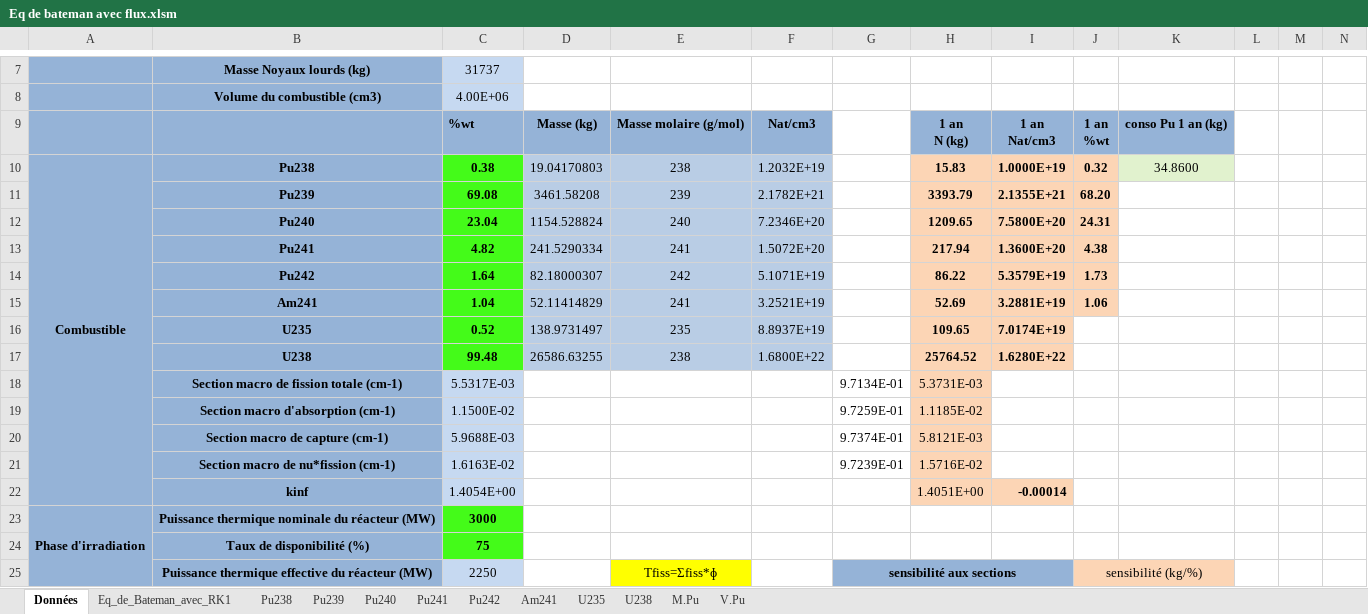
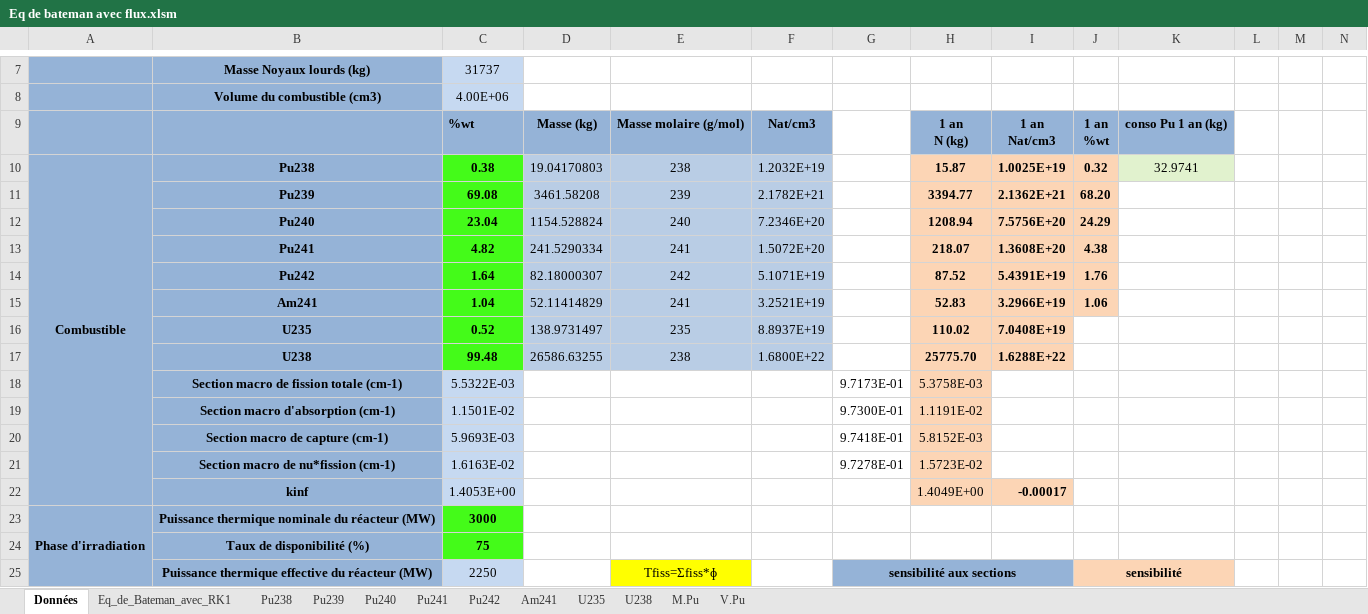
Before and after one commit to phjacquet/physor-smr-fbo, an Excel workbook: Philippe/Eq de bateman avec flux.xlsm, sheet Données, drawn as a sheet; only a part is shown, gaps mark what is left out; values as stored, in another font and other column widths than the file's, no borders; charts and pictures and conditional formats not drawn; removed rows and columns are numbered as before the commit, all else as after; rows hold the shown columns only; the diff covers the shown part only; the diff names each change by its address in the sheet, - before the commit and + after, or states it on an @@ line.

```diff
--- a/Philippe/Eq de bateman avec flux.xlsm (sheet Données)
+++ b/Philippe/Eq de bateman avec flux.xlsm (sheet Données)
-H10: 15.83
+H10: 15.87
-I10: 1.0000E+19
+I10: 1.0025E+19
-K10: 34.8600
+K10: 32.9741
-H11: 3393.79
+H11: 3394.77
-I11: 2.1355E+21
+I11: 2.1362E+21
-H12: 1209.65
+H12: 1208.94
-I12: 7.5800E+20
+I12: 7.5756E+20
-J12: 24.31
+J12: 24.29
-H13: 217.94
+H13: 218.07
-I13: 1.3600E+20
+I13: 1.3608E+20
-H14: 86.22
+H14: 87.52
-I14: 5.3579E+19
+I14: 5.4391E+19
-J14: 1.73
+J14: 1.76
-H15: 52.69
+H15: 52.83
-I15: 3.2881E+19
+I15: 3.2966E+19
-H16: 109.65
+H16: 110.02
-I16: 7.0174E+19
+I16: 7.0408E+19
-H17: 25764.52
+H17: 25775.70
-I17: 1.6280E+22
+I17: 1.6288E+22
-row 18:  | Section macro de fission totale (cm-1) | 5.5317E-03 |  |  |  | 9.7134E-01 | 5.3731E-03
-row 19:  | Section macro d'absorption (cm-1) | 1.1500E-02 |  |  |  | 9.7259E-01 | 1.1185E-02
-row 20:  | Section macro de capture (cm-1) | 5.9688E-03 |  |  |  | 9.7374E-01 | 5.8121E-03
-row 21:  | Section macro de nu*fission (cm-1) | 1.6163E-02 |  |  |  | 9.7239E-01 | 1.5716E-02
-row 22:  | kinf | 1.4054E+00 |  |  |  |  | 1.4051E+00 | -0.00014
+row 18:  | Section macro de fission totale (cm-1) | 5.5322E-03 |  |  |  | 9.7173E-01 | 5.3758E-03
+row 19:  | Section macro d'absorption (cm-1) | 1.1501E-02 |  |  |  | 9.7300E-01 | 1.1191E-02
+row 20:  | Section macro de capture (cm-1) | 5.9693E-03 |  |  |  | 9.7418E-01 | 5.8152E-03
+row 21:  | Section macro de nu*fission (cm-1) | 1.6163E-02 |  |  |  | 9.7278E-01 | 1.5723E-02
+row 22:  | kinf | 1.4053E+00 |  |  |  |  | 1.4049E+00 | -0.00017
-J25: sensibilité (kg/%)
+J25: sensibilité
-J25 bold: off
+J25 bold: on
```
Also changed, not shown: 1 added row, 1 removed row, 67 edited cells and cell formats elsewhere in this sheet, sheet Eq_de_Bateman_avec_RK1, charts or pictures, Philippe/Eq de bateman avec flux-annexe.xlsx, 1 other file.
